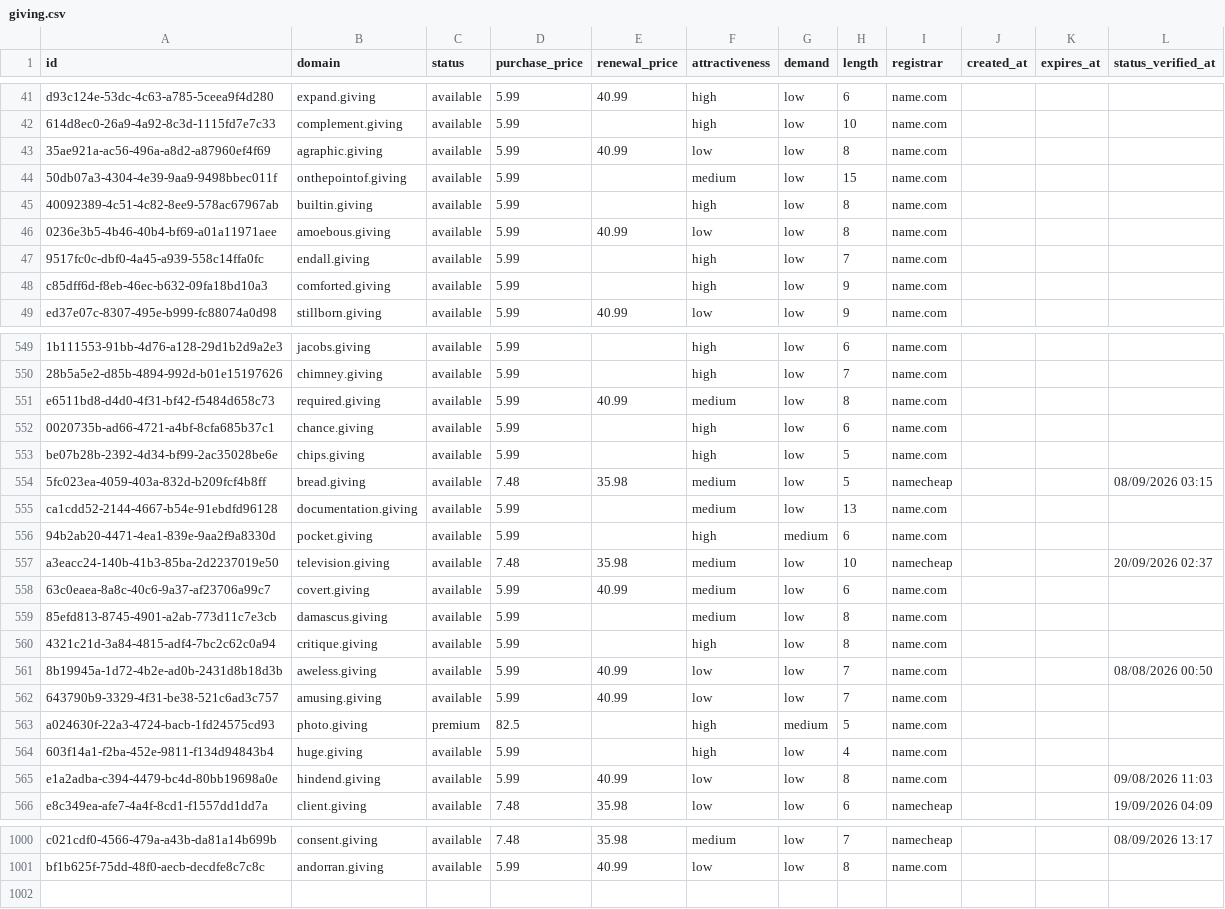
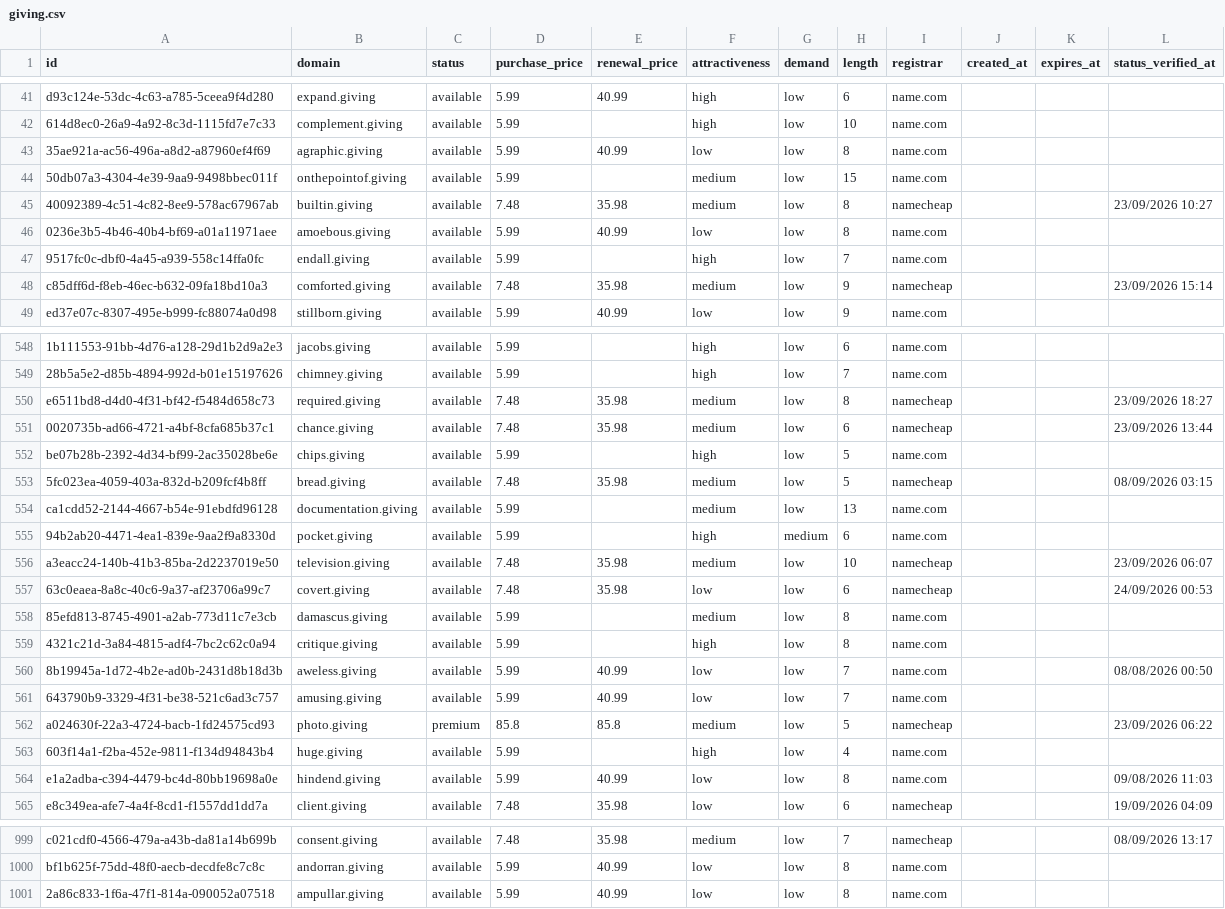
Before and after one commit to UniqueDomains/giving-oneword-domains, a CSV file: giving.csv, drawn as a sheet; only a part is shown, gaps mark what is left out; addresses are those after the commit; the diff covers the shown part only; the diff names each change by its address in the sheet, - before the commit and + after, or states it on an @@ line.

Commit message:
Domains update

```diff
--- a/giving.csv
+++ b/giving.csv
-D45 (purchase_price): 5.99
+D45 (purchase_price): 7.48
-E45 (renewal_price): (empty)
+E45 (renewal_price): 35.98
-F45 (attractiveness): high
+F45 (attractiveness): medium
-I45 (registrar): name.com
+I45 (registrar): namecheap
-L45 (status_verified_at): (empty)
+L45 (status_verified_at): 23/09/2026 10:27
-D48 (purchase_price): 5.99
+D48 (purchase_price): 7.48
-E48 (renewal_price): (empty)
+E48 (renewal_price): 35.98
-F48 (attractiveness): high
+F48 (attractiveness): medium
-I48 (registrar): name.com
+I48 (registrar): namecheap
-L48 (status_verified_at): (empty)
+L48 (status_verified_at): 23/09/2026 15:14
-D550:D551 (purchase_price): 5.99
+D550:D551 (purchase_price): 7.48
-E550 (renewal_price): 40.99
+E550 (renewal_price): 35.98
-I550:I551 (registrar): name.com
+I550:I551 (registrar): namecheap
-L550 (status_verified_at): (empty)
+L550 (status_verified_at): 23/09/2026 18:27
-E551 (renewal_price): (empty)
+E551 (renewal_price): 35.98
-F551 (attractiveness): high
+F551 (attractiveness): medium
-L551 (status_verified_at): (empty)
+L551 (status_verified_at): 23/09/2026 13:44
-L556 (status_verified_at): 20/09/2026 02:37
+L556 (status_verified_at): 23/09/2026 06:07
-D557 (purchase_price): 5.99
+D557 (purchase_price): 7.48
-E557 (renewal_price): 40.99
+E557 (renewal_price): 35.98
-F557 (attractiveness): medium
+F557 (attractiveness): low
-I557 (registrar): name.com
+I557 (registrar): namecheap
-L557 (status_verified_at): (empty)
+L557 (status_verified_at): 24/09/2026 00:53
-D562 (purchase_price): 82.5
+D562 (purchase_price): 85.8
-E562 (renewal_price): (empty)
+E562 (renewal_price): 85.8
-F562 (attractiveness): high
+F562 (attractiveness): medium
-G562 (demand): medium
+G562 (demand): low
-I562 (registrar): name.com
+I562 (registrar): namecheap
-L562 (status_verified_at): (empty)
+L562 (status_verified_at): 23/09/2026 06:22
+row 1001: 2a86c833-1f6a-47f1-814a-090052a07518 | ampullar.giving | available | 5.99 | 40.99 | low | low | 8 | name.com
```
Also changed, not shown: 1 removed row and 144 edited cells elsewhere in this file, 4 other files.
